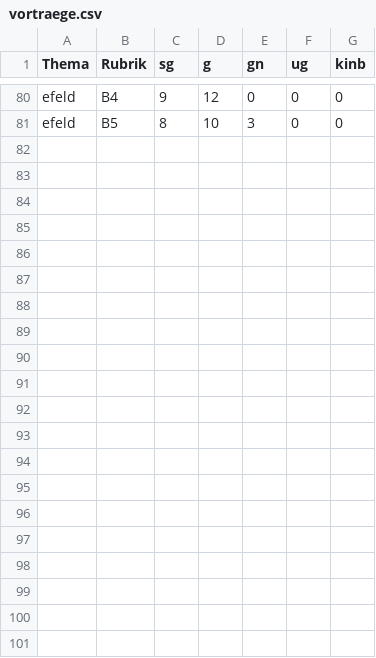
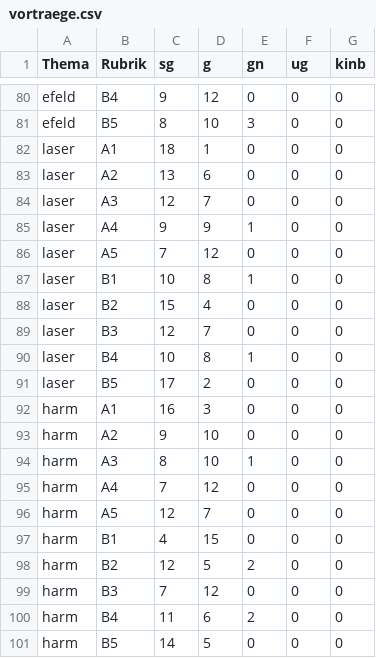
Before and after one commit to AndreasFMueller/SeminarQM, a CSV file: aufgaben/vortraege.csv, drawn as a sheet; only a part is shown, gaps mark what is left out; the diff names each change by its address in the sheet, - before the commit and + after, or states it on an @@ line.

```diff
--- a/aufgaben/vortraege.csv
+++ b/aufgaben/vortraege.csv
+row 82: laser | A1 | 18 | 1 | 0 | 0 | 0
+row 83: laser | A2 | 13 | 6 | 0 | 0 | 0
+row 84: laser | A3 | 12 | 7 | 0 | 0 | 0
+row 85: laser | A4 | 9 | 9 | 1 | 0 | 0
+row 86: laser | A5 | 7 | 12 | 0 | 0 | 0
+row 87: laser | B1 | 10 | 8 | 1 | 0 | 0
+row 88: laser | B2 | 15 | 4 | 0 | 0 | 0
+row 89: laser | B3 | 12 | 7 | 0 | 0 | 0
+row 90: laser | B4 | 10 | 8 | 1 | 0 | 0
+row 91: laser | B5 | 17 | 2 | 0 | 0 | 0
+row 92: harm | A1 | 16 | 3 | 0 | 0 | 0
+row 93: harm | A2 | 9 | 10 | 0 | 0 | 0
+row 94: harm | A3 | 8 | 10 | 1 | 0 | 0
+row 95: harm | A4 | 7 | 12 | 0 | 0 | 0
+row 96: harm | A5 | 12 | 7 | 0 | 0 | 0
+row 97: harm | B1 | 4 | 15 | 0 | 0 | 0
+row 98: harm | B2 | 12 | 5 | 2 | 0 | 0
+row 99: harm | B3 | 7 | 12 | 0 | 0 | 0
+row 100: harm | B4 | 11 | 6 | 2 | 0 | 0
+row 101: harm | B5 | 14 | 5 | 0 | 0 | 0
```
Also changed, not shown: 5 other files.
